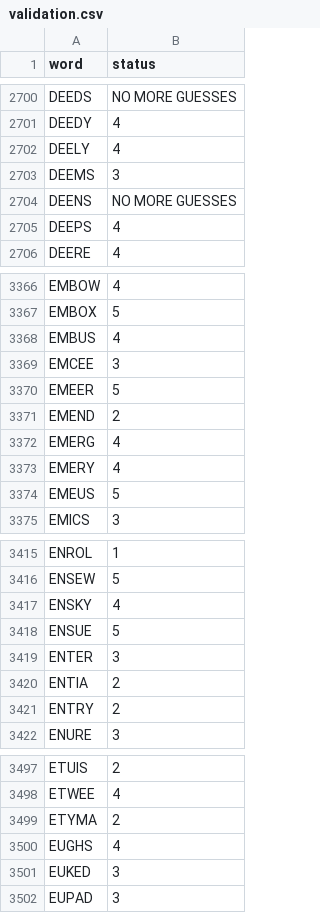
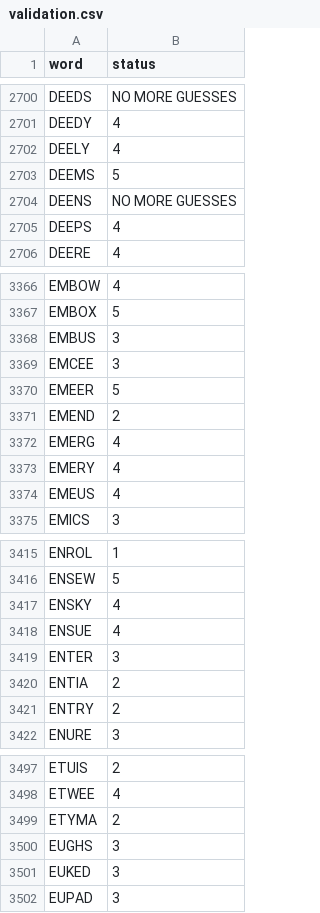
Before and after one commit to AndyDyer/wordle_ruiner, a CSV file: validation.csv, drawn as a sheet; only a part is shown, gaps mark what is left out; the diff covers the shown part only.

```diff
--- a/validation.csv
+++ b/validation.csv
@@ -2702,3 +2702,3 @@ DEEDY,4
 DEELY,4
-DEEMS,3
+DEEMS,5
 DEENS,NO MORE GUESSES
@@ -3367,3 +3367,3 @@ EMBOW,4
 EMBOX,5
-EMBUS,4
+EMBUS,3
 EMCEE,3
@@ -3373,3 +3373,3 @@ EMERG,4
 EMERY,4
-EMEUS,5
+EMEUS,4
 EMICS,3
@@ -3417,3 +3417,3 @@ ENSEW,5
 ENSKY,4
-ENSUE,5
+ENSUE,4
 ENTER,3
@@ -3499,3 +3499,3 @@ ETWEE,4
 ETYMA,2
-EUGHS,4
+EUGHS,3
 EUKED,3
```
Also changed, not shown: 56 edited cells elsewhere in this file, 4 other files.
